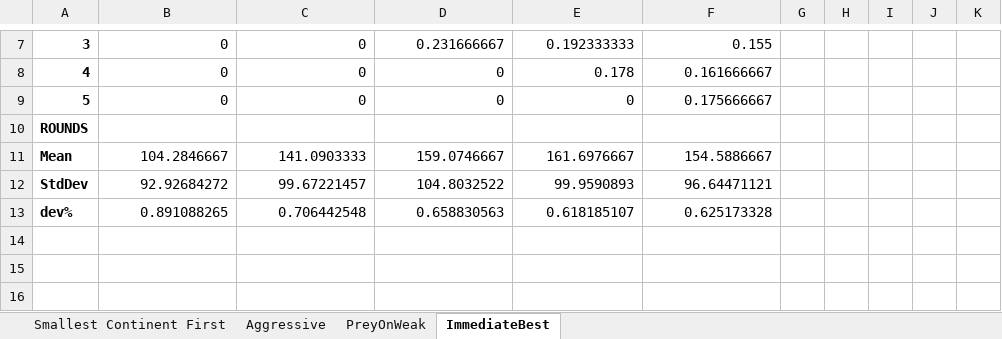
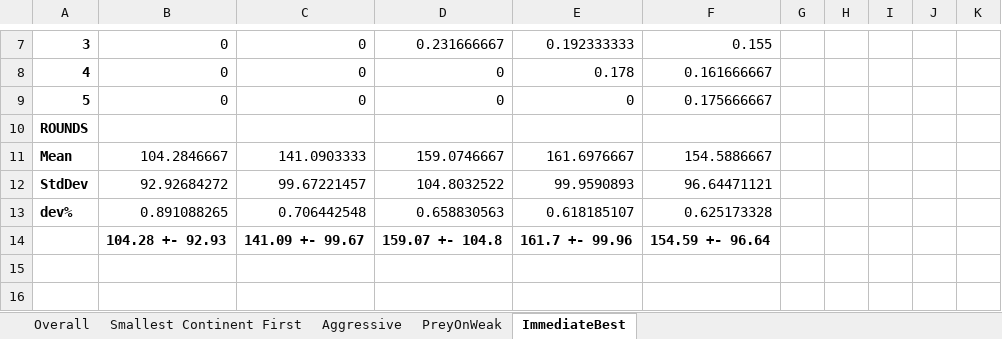
Before and after one commit to jmeline/risk, an Excel workbook: docs/analysis/Order Advantage study.xlsx, sheet ImmediateBest, drawn as a sheet; only a part is shown, gaps mark what is left out; values as stored, in another font and other column widths than the file's, no borders; the diff names each change by its address in the sheet, - before the commit and + after, or states it on an @@ line.

```diff
--- a/docs/analysis/Order Advantage study.xlsx (sheet ImmediateBest)
+++ b/docs/analysis/Order Advantage study.xlsx (sheet ImmediateBest)
+sheet tab: Overall
-row 14: (empty)
+row 14:  | 104.28 +- 92.93 | 141.09 +- 99.67 | 159.07 +- 104.8 | 161.7 +- 99.96 | 154.59 +- 96.64
```
Also changed, not shown: sheet Smallest Continent First, sheet PreyOnWeak, sheet Aggressive, 5 other files.
